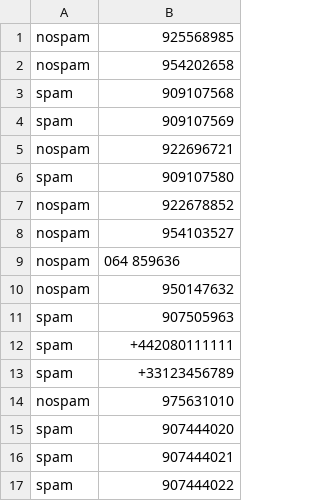
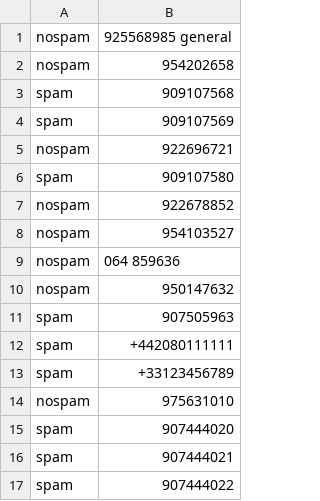
Before and after one commit to Capacoila/AplicacionAntiSpam, a TSV file: categoriatest.tsv, drawn as a sheet.

Commit message:
Update categoriatest.tsv

```diff
--- a/categoriatest.tsv
+++ b/categoriatest.tsv
@@ -1,2 +1,2 @@
-nospam	925568985
+nospam	925568985   general
 nospam	954202658
```
